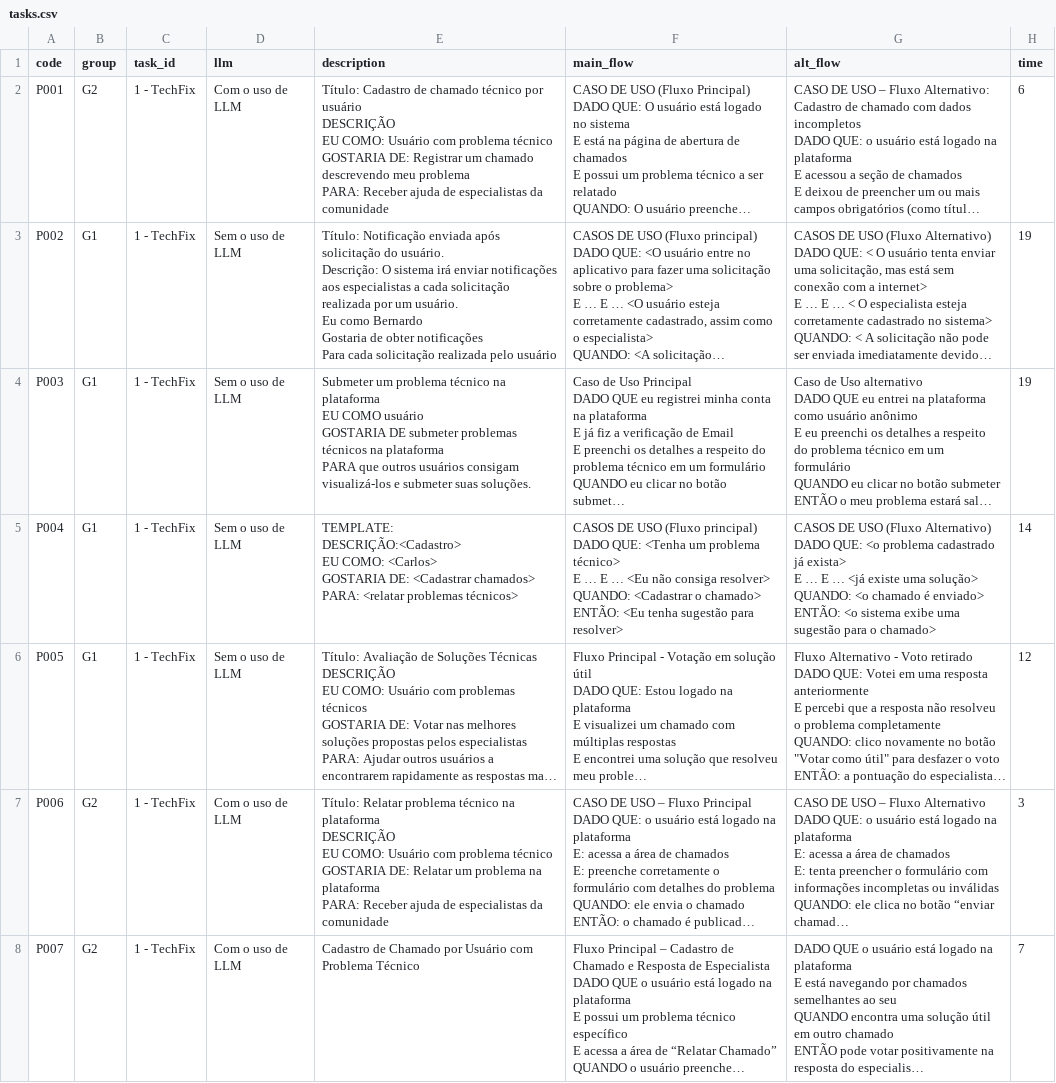
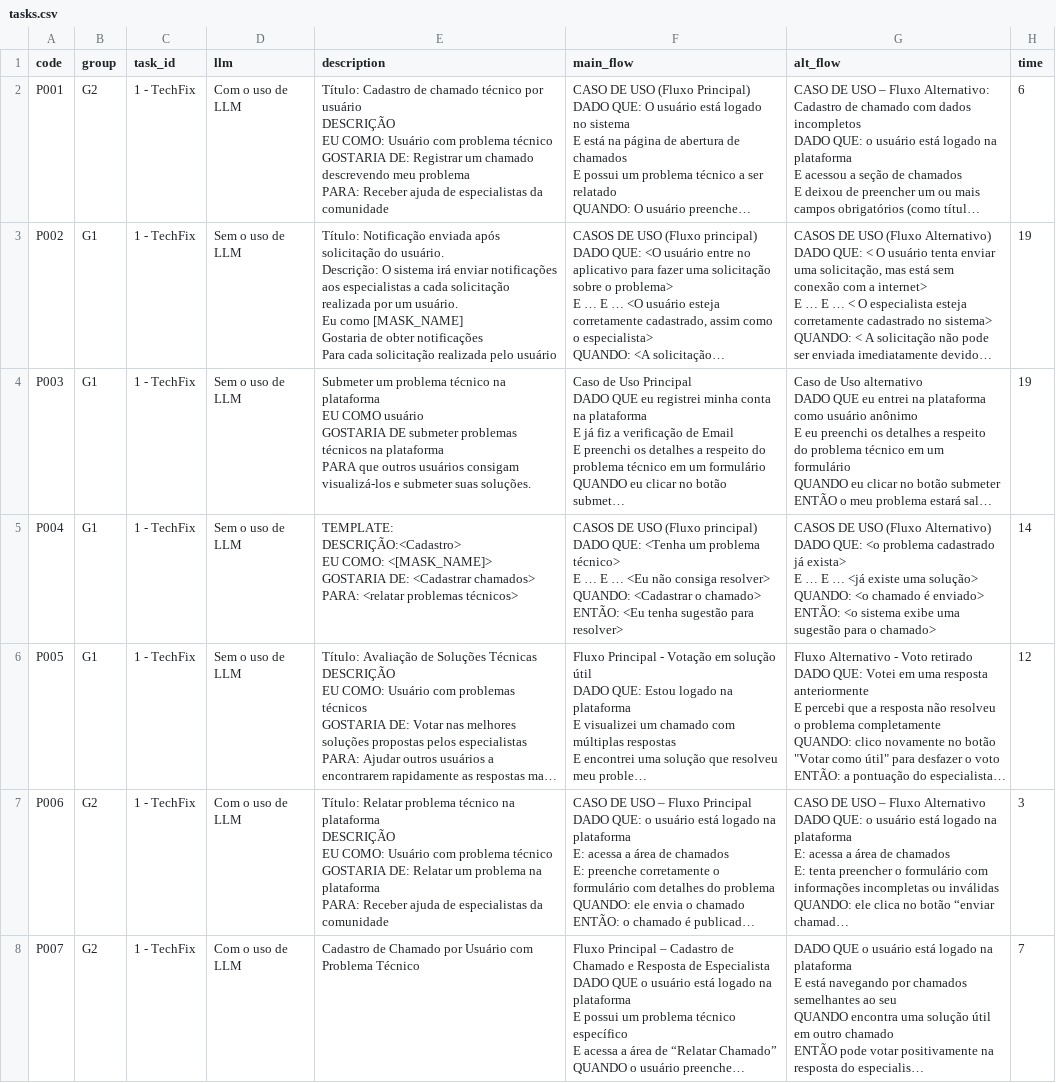
Before and after one commit to LabSoft-UFMG-Digitall-Cell/2026-LLMReq, a CSV file: code/data/tasks.csv, drawn as a sheet; only a part is shown; long unchanged cells end in …; ↵ is a line break in a cell; the diff names each change by its address in the sheet, - before the commit and + after, or states it on an @@ line.

Commit message:
Remove unused columns from participants table and update CSV files for consistency

```diff
--- a/code/data/tasks.csv
+++ b/code/data/tasks.csv
-E3 (description): …Eu como Bernardo ↵ Gostaria de…
+E3 (description): …Eu como [MASK_NAME] ↵ Gostaria de…
-E5 (description): …EU COMO: <Carlos> ↵ GOSTARIA DE:…
+E5 (description): …EU COMO: <[MASK_NAME]> ↵ GOSTARIA DE:…
```
Also changed, not shown: 2 other files.
